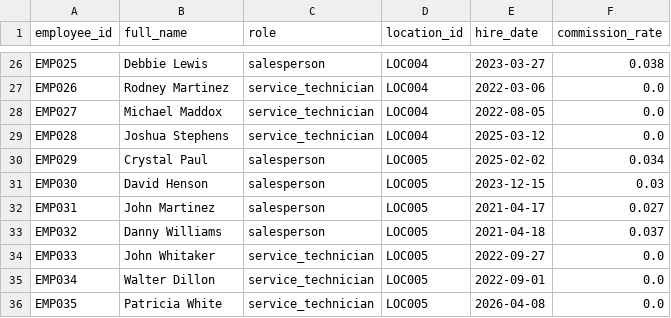
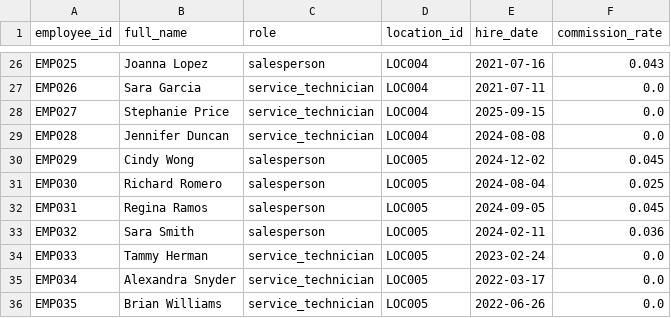
Before and after one commit to kpk111298/kommineni-automotive-pipeline, a CSV file: data/raw/employees.csv, drawn as a sheet; only a part is shown, gaps mark what is left out; the diff covers the shown part only; the diff names each change by its address in the sheet, - before the commit and + after, or states it on an @@ line.

```diff
--- a/data/raw/employees.csv
+++ b/data/raw/employees.csv
-B26 (full_name): Debbie Lewis
+B26 (full_name): Joanna Lopez
-E26 (hire_date): 2023-03-27
+E26 (hire_date): 2021-07-16
-F26 (commission_rate): 0.038
+F26 (commission_rate): 0.043
-B27 (full_name): Rodney Martinez
+B27 (full_name): Sara Garcia
-E27 (hire_date): 2022-03-06
+E27 (hire_date): 2021-07-11
-B28 (full_name): Michael Maddox
+B28 (full_name): Stephanie Price
-E28 (hire_date): 2022-08-05
+E28 (hire_date): 2025-09-15
-B29 (full_name): Joshua Stephens
+B29 (full_name): Jennifer Duncan
-E29 (hire_date): 2025-03-12
+E29 (hire_date): 2024-08-08
-B30 (full_name): Crystal Paul
+B30 (full_name): Cindy Wong
-E30 (hire_date): 2025-02-02
+E30 (hire_date): 2024-12-02
-F30 (commission_rate): 0.034
+F30 (commission_rate): 0.045
-B31 (full_name): David Henson
+B31 (full_name): Richard Romero
-E31 (hire_date): 2023-12-15
+E31 (hire_date): 2024-08-04
-F31 (commission_rate): 0.03
+F31 (commission_rate): 0.025
-B32 (full_name): John Martinez
+B32 (full_name): Regina Ramos
-E32 (hire_date): 2021-04-17
+E32 (hire_date): 2024-09-05
-F32 (commission_rate): 0.027
+F32 (commission_rate): 0.045
-B33 (full_name): Danny Williams
+B33 (full_name): Sara Smith
-E33 (hire_date): 2021-04-18
+E33 (hire_date): 2024-02-11
-F33 (commission_rate): 0.037
+F33 (commission_rate): 0.036
-B34 (full_name): John Whitaker
+B34 (full_name): Tammy Herman
-E34 (hire_date): 2022-09-27
+E34 (hire_date): 2023-02-24
-B35 (full_name): Walter Dillon
+B35 (full_name): Alexandra Snyder
-E35 (hire_date): 2022-09-01
+E35 (hire_date): 2022-03-17
-B36 (full_name): Patricia White
+B36 (full_name): Brian Williams
-E36 (hire_date): 2026-04-08
+E36 (hire_date): 2022-06-26
```
Also changed, not shown: 63 edited cells elsewhere in this file, data/raw/sales_transactions.csv, data/raw/service_jobs.csv, 2 other files.
